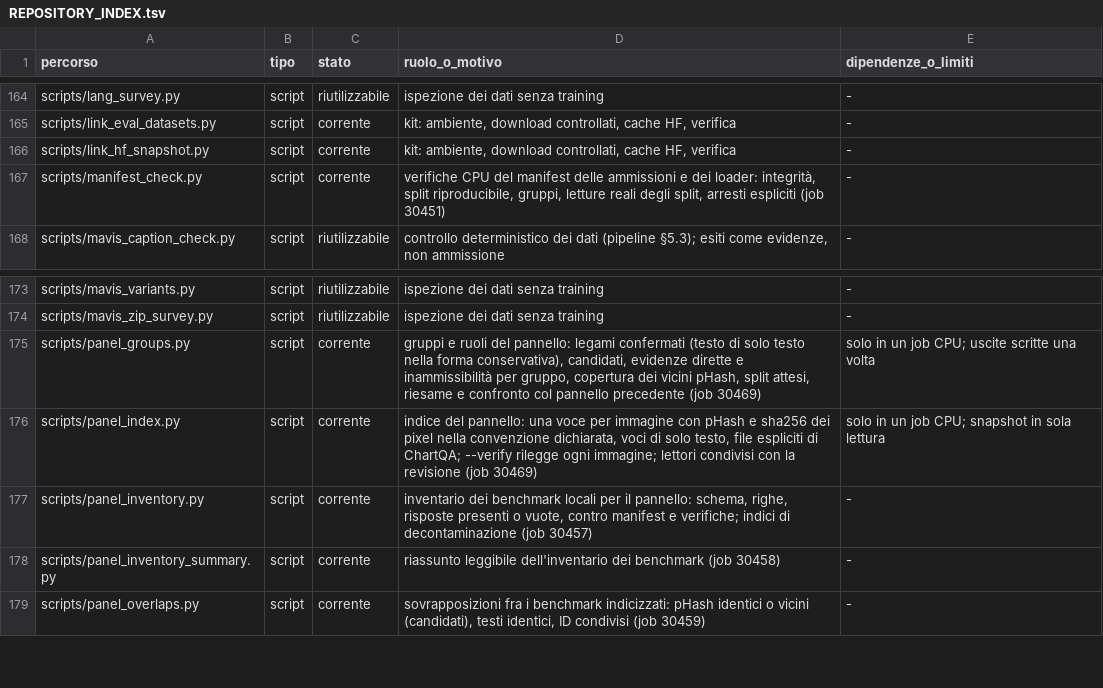
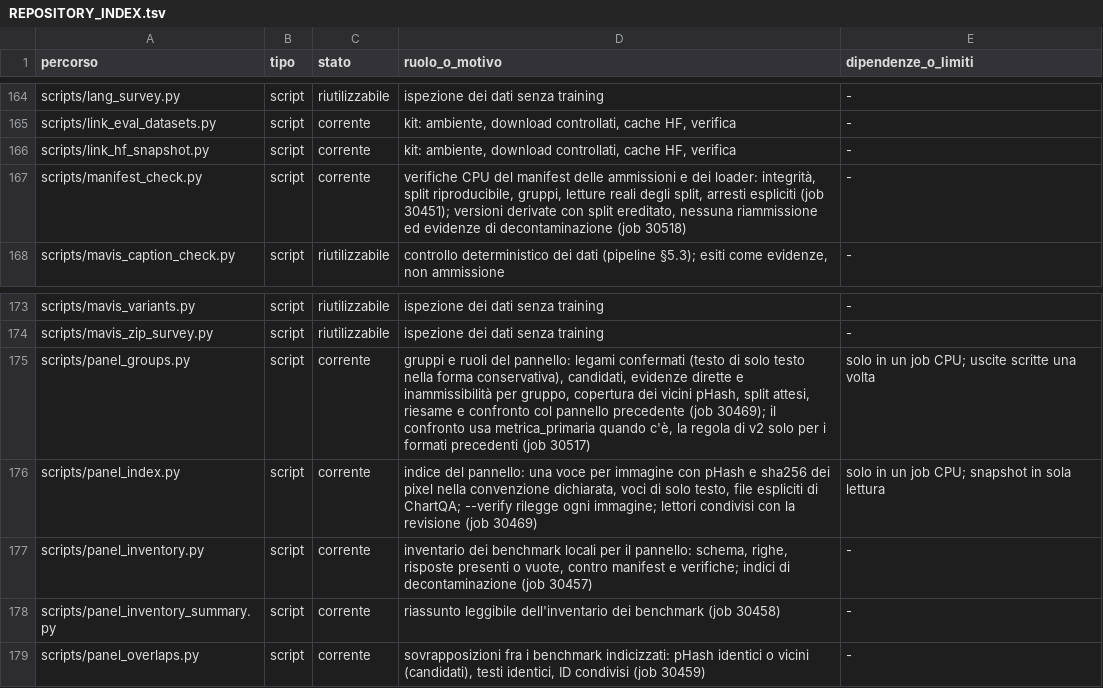
Before and after one commit to akira-n-28/vision_limite, a TSV file: docs/REPOSITORY_INDEX.tsv, drawn as a sheet; only a part is shown, gaps mark what is left out; the diff covers the shown part only.

```diff
--- a/docs/REPOSITORY_INDEX.tsv
+++ b/docs/REPOSITORY_INDEX.tsv
@@ -166,3 +166,3 @@ scripts/link_eval_datasets.py	script	corrente	kit: ambiente, download controllat
 scripts/link_hf_snapshot.py	script	corrente	kit: ambiente, download controllati, cache HF, verifica	-
-scripts/manifest_check.py	script	corrente	verifiche CPU del manifest delle ammissioni e dei loader: integrità, split riproducibile, gruppi, letture reali degli split, arresti espliciti (job 30451)	-
+scripts/manifest_check.py	script	corrente	verifiche CPU del manifest delle ammissioni e dei loader: integrità, split riproducibile, gruppi, letture reali degli split, arresti espliciti (job 30451); versioni derivate con split ereditato, nessuna riammissione ed evidenze di decontaminazione (job 30518)	-
 scripts/mavis_caption_check.py	script	riutilizzabile	controllo deterministico dei dati (pipeline §5.3); esiti come evidenze, non ammissione	-
@@ -174,3 +174,3 @@ scripts/mavis_variants.py	script	riutilizzabile	ispezione dei dati senza trainin
 scripts/mavis_zip_survey.py	script	riutilizzabile	ispezione dei dati senza training	-
-scripts/panel_groups.py	script	corrente	gruppi e ruoli del pannello: legami confermati (testo di solo testo nella forma conservativa), candidati, evidenze dirette e inammissibilità per gruppo, copertura dei vicini pHash, split attesi, riesame e confronto col pannello precedente (job 30469)	solo in un job CPU; uscite scritte una volta
+scripts/panel_groups.py	script	corrente	gruppi e ruoli del pannello: legami confermati (testo di solo testo nella forma conservativa), candidati, evidenze dirette e inammissibilità per gruppo, copertura dei vicini pHash, split attesi, riesame e confronto col pannello precedente (job 30469); il confronto usa metrica_primaria quando c'è, la regola di v2 solo per i formati precedenti (job 30517)	solo in un job CPU; uscite scritte una volta
 scripts/panel_index.py	script	corrente	indice del pannello: una voce per immagine con pHash e sha256 dei pixel nella convenzione dichiarata, voci di solo testo, file espliciti di ChartQA; --verify rilegge ogni immagine; lettori condivisi con la revisione (job 30469)	solo in un job CPU; snapshot in sola lettura
```
Also changed, not shown: 6 added rows and 4 edited cells elsewhere in this file, docs/ARTIFACT_INVENTORY.tsv, runs/ledger.tsv, 6 other files.
